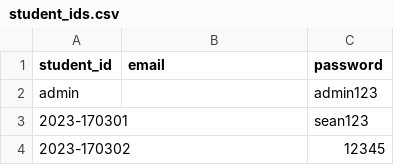
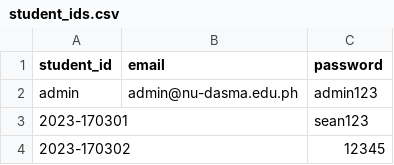
Before and after one commit to seandrodejo/itso-id-tracker1, a CSV file: student_ids.csv, drawn as a sheet; only a part is shown.

```diff
--- a/student_ids.csv
+++ b/student_ids.csv
@@ -1,3 +1,3 @@
 student_id,email,password
-admin,,admin123
+admin,admin@nu-dasma.edu.ph,admin123
 2023-170301,,sean123
```
Also changed, not shown: 12 other files.
